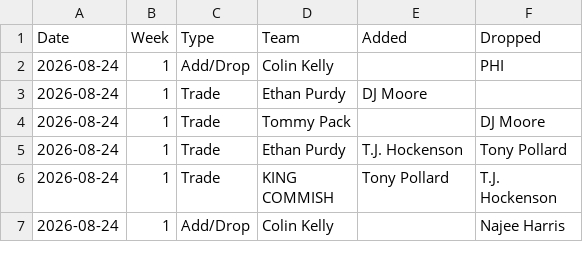
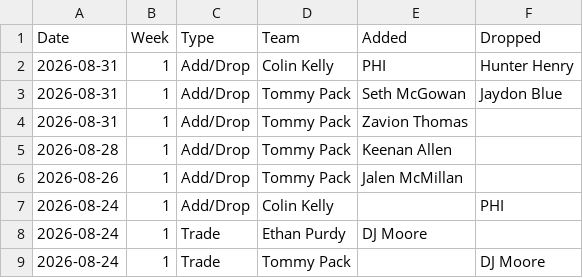
Before and after one commit to jayson-stancil/adg_dynasty_league_power_rankings, a CSV file: data/adg_dynasty/Transactions/2026.csv, drawn as a sheet; only a part is shown; the shorter side is filled out with more unchanged rows.

```diff
--- a/data/adg_dynasty/Transactions/2026.csv
+++ b/data/adg_dynasty/Transactions/2026.csv
@@ -1,2 +1,7 @@
 "Date","Week","Type","Team","Added","Dropped"
+"2026-08-31",1,"Add/Drop","Colin Kelly","PHI","Hunter Henry"
+"2026-08-31",1,"Add/Drop","Tommy Pack","Seth McGowan","Jaydon Blue"
+"2026-08-31",1,"Add/Drop","Tommy Pack","Zavion Thomas",""
+"2026-08-28",1,"Add/Drop","Tommy Pack","Keenan Allen",""
+"2026-08-26",1,"Add/Drop","Tommy Pack","Jalen McMillan",""
 "2026-08-24",1,"Add/Drop","Colin Kelly","","PHI"
```
Also changed, not shown: data/adg_dynasty/Simulation/summary_season.csv, data/adg_dynasty/Simulation/summary_simulation.csv, 3 other files.
